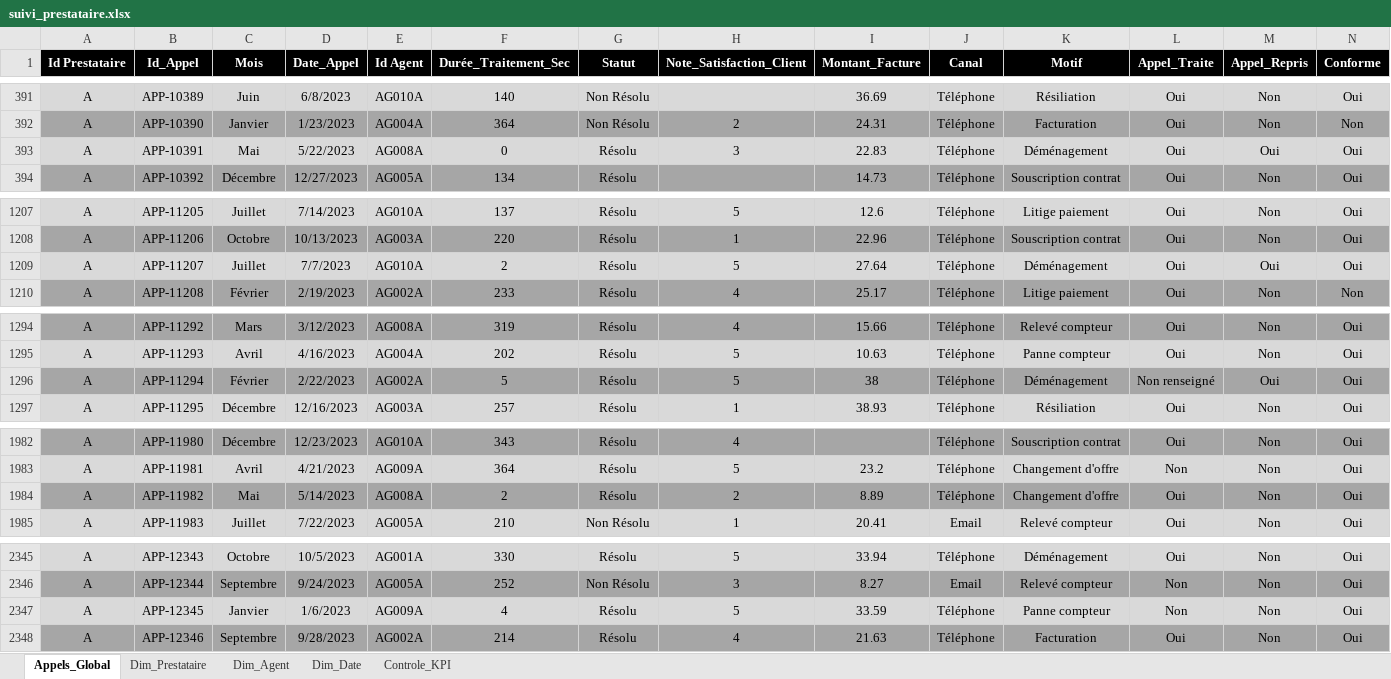
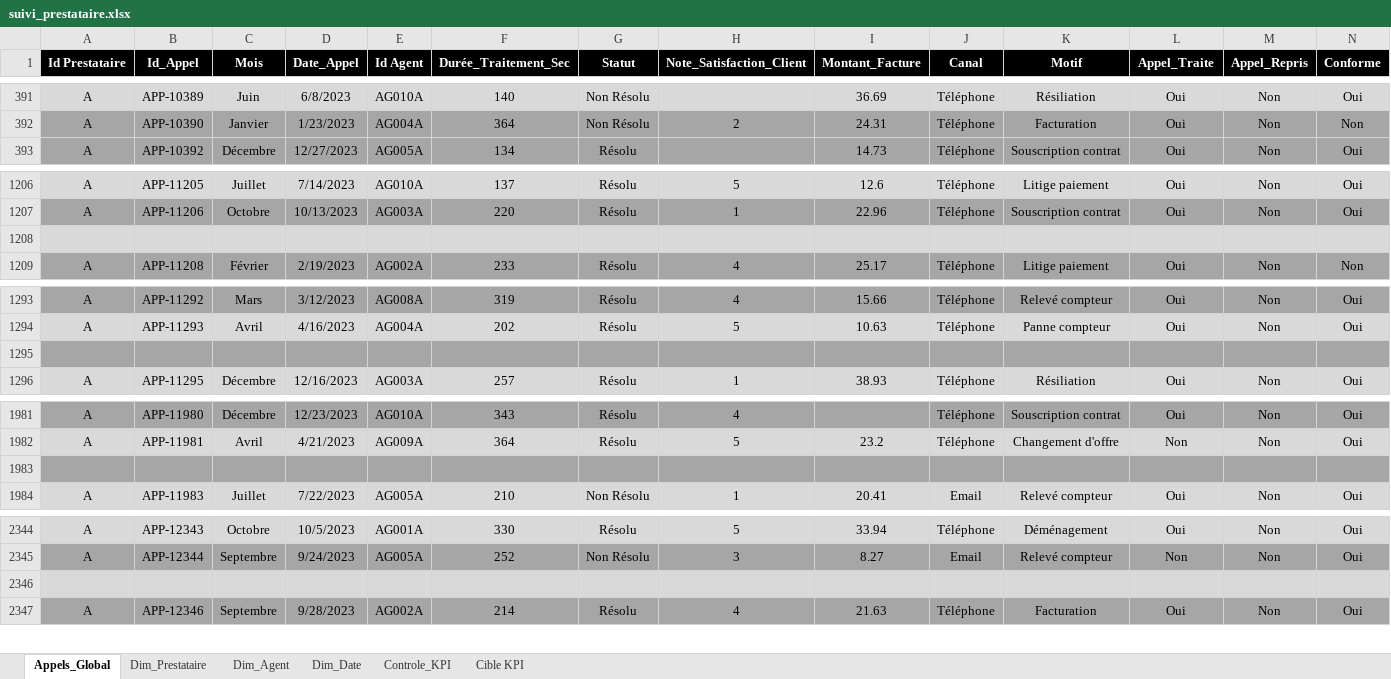
Before and after one commit to Ilyies07/Analyse-KPI-suivi-Prestataires, an Excel workbook: suivi_prestataire.xlsx, sheet Appels_Global, drawn as a sheet; only a part is shown, gaps mark what is left out; values as stored, in another font and other column widths than the file's, no borders; removed rows and columns are numbered as before the commit, all else as after; rows hold the shown columns only; the diff covers the shown part only; the diff names each change by its address in the sheet, - before the commit and + after, or states it on an @@ line.

Commit message:
finalisation des calculs des différents KPI, et ajout d'une page cible pour les différents KPI

```diff
--- a/suivi_prestataire.xlsx (sheet Appels_Global)
+++ b/suivi_prestataire.xlsx (sheet Appels_Global)
+sheet tab: Cible KPI
-row 393: A | APP-10391 | Mai | 5/22/2023 | AG008A | 0 | Résolu | 3 | 22.83 | Téléphone | Déménagement | Oui | Oui | Oui
-row 1208: A | APP-11207 | Juillet | 7/7/2023 | AG010A | 2 | Résolu | 5 | 27.64 | Téléphone | Déménagement | Oui | Oui | Oui
+row 1208: (empty)
-row 1295: A | APP-11294 | Février | 2/22/2023 | AG002A | 5 | Résolu | 5 | 38 | Téléphone | Déménagement | Non renseigné | Oui | Oui
+row 1295: (empty)
-row 1983: A | APP-11982 | Mai | 5/14/2023 | AG008A | 2 | Résolu | 2 | 8.89 | Téléphone | Changement d'offre | Oui | Non | Oui
+row 1983: (empty)
-row 2346: A | APP-12345 | Janvier | 1/6/2023 | AG009A | 4 | Résolu | 5 | 33.59 | Téléphone | Panne compteur | Non | Non | Oui
+row 2346: (empty)
```
Also changed, not shown: 113 edited cells elsewhere in this sheet, sheet Controle_KPI, sheet Dim_Agent, formulas that keep their value.
